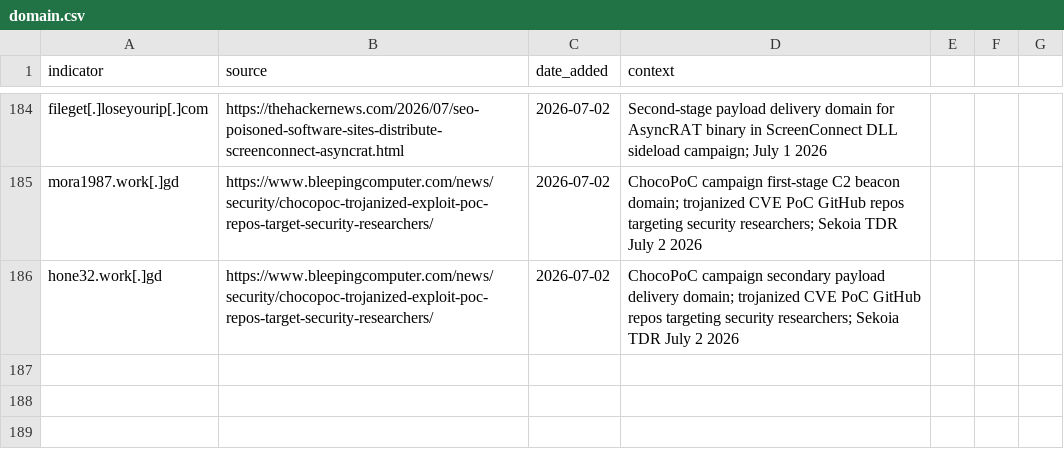
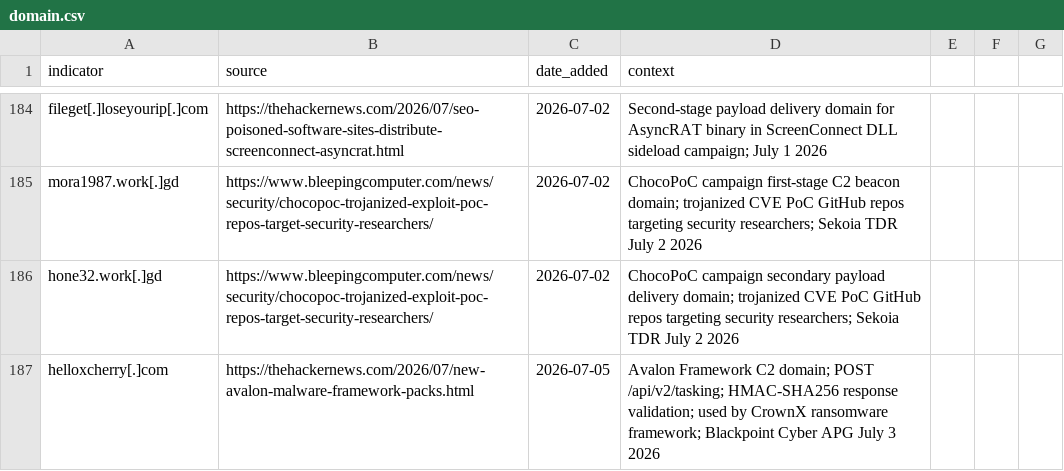
Before and after one commit to C-E-S-3/detection-engineering, a CSV file: iocs/domain.csv, drawn as a sheet; only a part is shown, gaps mark what is left out; the diff names each change by its address in the sheet, - before the commit and + after, or states it on an @@ line.

Commit message:
threat-intel 2026-07-05: 1 report, 3 IOCs, 1 detection
Reports:
- CVE-2026-8451: Pre-Auth NetScaler SAML Memory Overread (watchTowr, HIGH) — active exploitation July 1 2026
  (Avalon/CrownX and SharePoint CVE-2026-45659 and Djinn/SimpleHelp CVE-2026-48558 were already tracked in prior runs)

IOCs:
- domain.csv: helloxcherry[.]com (Avalon Framework C2, /api/v2/tasking HMAC-SHA256)
- ip.csv: 146.70.139[.]154 (CVE-2026-8451 exploitation source, M247 AS9009 Frankfurt)
- ip.csv: 96.126.130[.]126 (Djinn Stealer exfil server port 58942, Blackpoint June 30)

Detections:
- defense_evasion/avalon_msbuild_code_task_factory_inline_compilation.md (T1127.001)

```diff
--- a/iocs/domain.csv
+++ b/iocs/domain.csv
+row 187: helloxcherry[.]com | https://thehackernews.com/2026/07/new-avalon-malware-framework-packs.html | 2026-07-05 | Avalon Framework C2 domain; POST /api/v2/tasking; HMAC-SHA256 response validation; used by CrownX ransomware framework; Blackpoint Cyber APG July 3 2026
```
Also changed, not shown: iocs/ip.csv, 3 other files.
